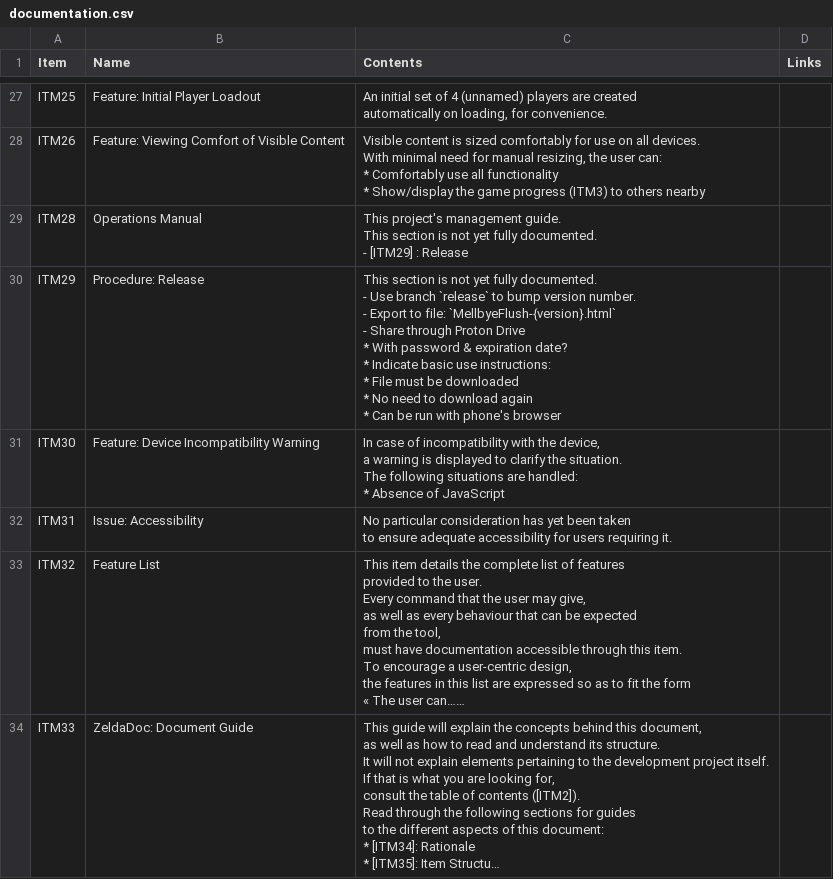
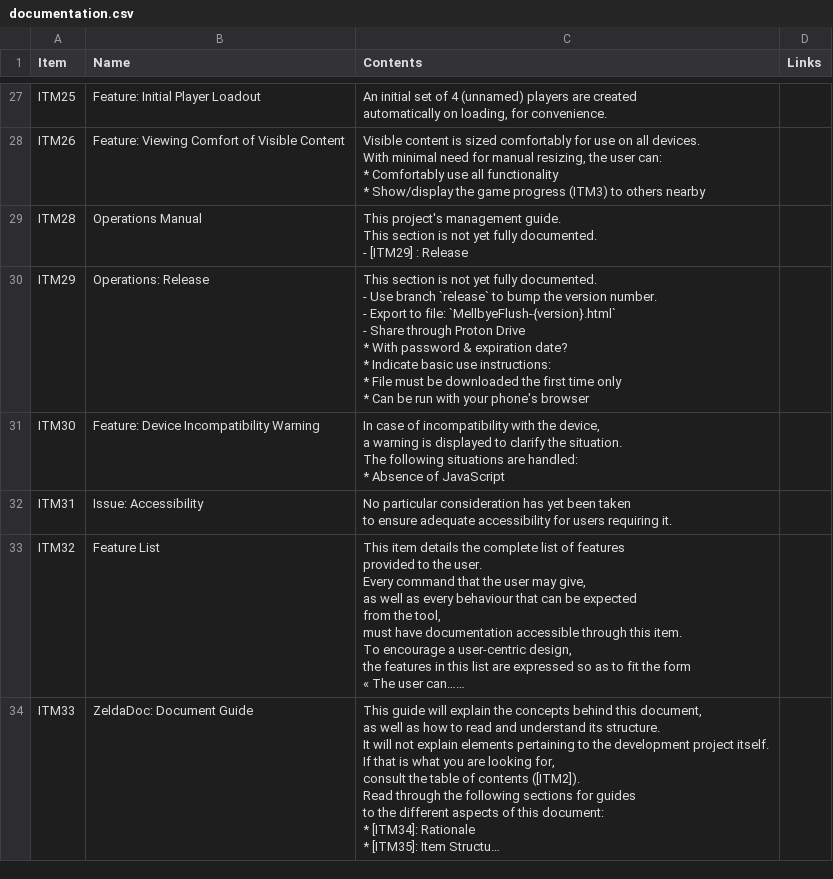
Before and after one commit to 122800/flush, a CSV file: documentation.csv, drawn as a sheet; only a part is shown, gaps mark what is left out; long unchanged cells end in ….

Commit message:
ITM29: Operations: Release

```diff
--- a/documentation.csv
+++ b/documentation.csv
@@ -247,13 +247,12 @@ This section is not yet fully documented.
 "|""
-ITM29|Procedure: Release|"
-This section is not yet fully documented.
-- Use branch `release` to bump version number.
-- Export to file: `MellbyeFlush-{version}.html`
-- Share through Proton Drive
-  * With password & expiration date?
-  * Indicate basic use instructions:
-    * File must be downloaded
-    * No need to download again
-    * Can be run with phone's browser
-"|""
+ITM29|Operations: Release|"
+This section is not yet fully documented.
+- Use branch `release` to bump the version number.
+- Export to file: `MellbyeFlush-{version}.html`
+- Share through Proton Drive
+  * With password & expiration date?
+  * Indicate basic use instructions:
+    * File must be downloaded the first time only
+    * Can be run with your phone's browser
+"|""
 ITM30|Feature: Device Incompatibility Warning|"
```
